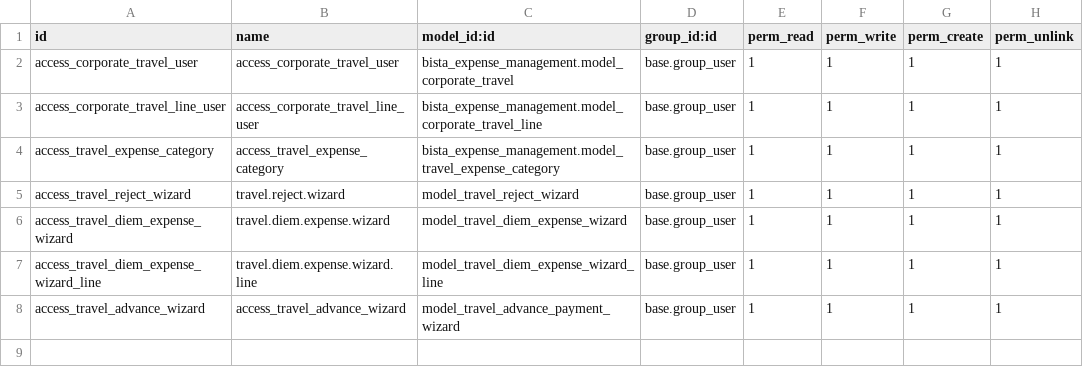
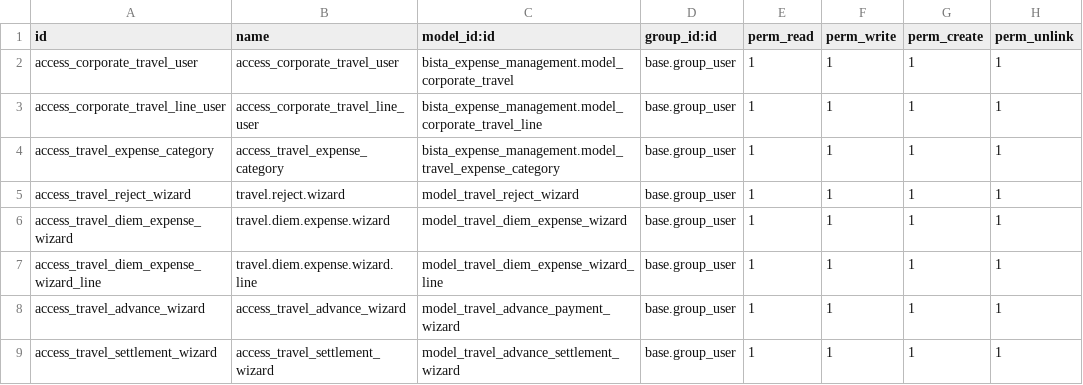
Before and after one commit to abdullahil-islam/zenter-parts, a CSV file: bista_expense_management/security/ir.model.access.csv, drawn as a sheet.

```diff
--- a/bista_expense_management/security/ir.model.access.csv
+++ b/bista_expense_management/security/ir.model.access.csv
@@ -8 +8,2 @@ access_travel_diem_expense_wizard_line,travel.diem.expense.wizard.line,model_tra
 access_travel_advance_wizard,access_travel_advance_wizard,model_travel_advance_payment_wizard,base.group_user,1,1,1,1
+access_travel_settlement_wizard,access_travel_settlement_wizard,model_travel_advance_settlement_wizard,base.group_user,1,1,1,1
```
Also changed, not shown: 37 other files.
